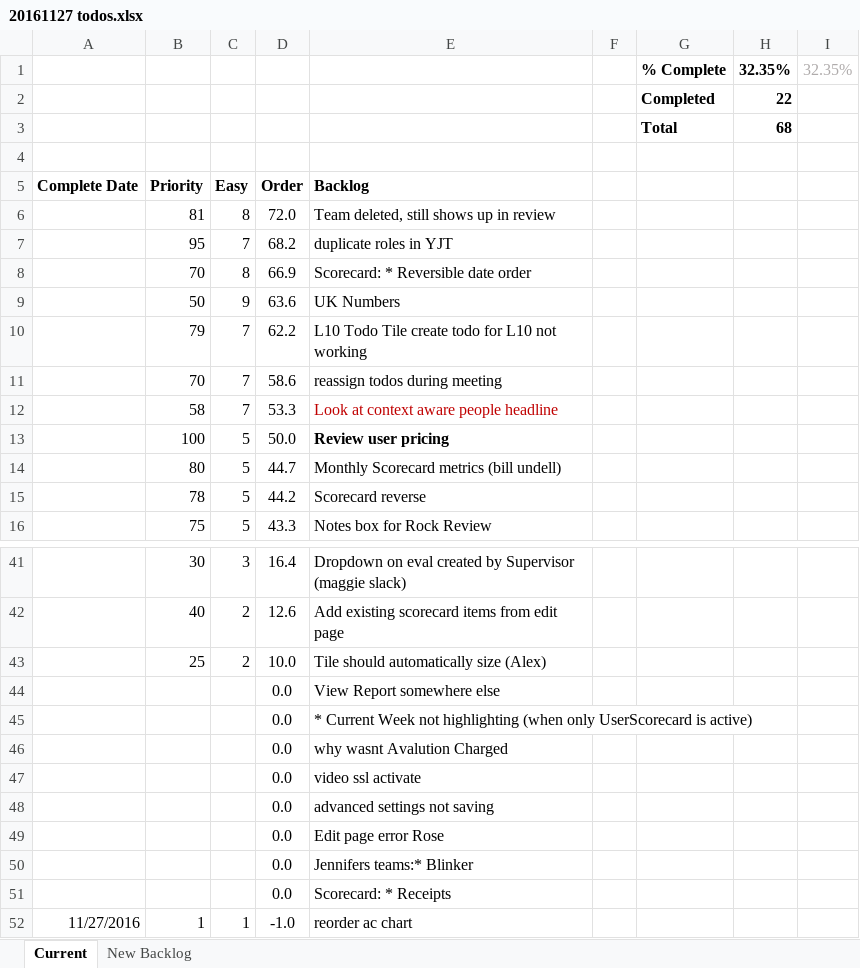
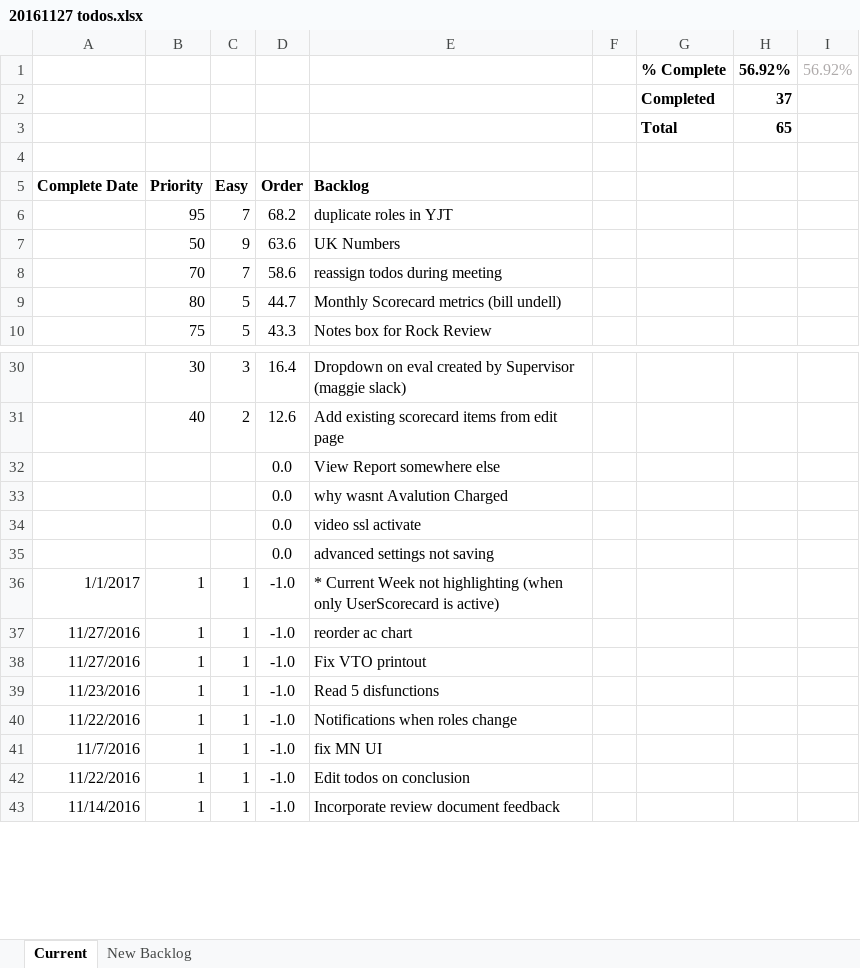
Before and after one commit to BackOfficeSolutionsInc/TrackAndTrace, an Excel workbook: 20161127 todos.xlsx, sheet Current, drawn as a sheet; only a part is shown, gaps mark what is left out; the shorter side is filled out with more unchanged rows; values as stored, in another font and other column widths than the file's, no borders; conditional formats not drawn; removed rows and columns are numbered as before the commit, all else as after; the diff covers the shown part only; the diff names each change by its address in the sheet, - before the commit and + after, or states it on an @@ line.

```diff
--- a/20161127 todos.xlsx (sheet Current)
+++ b/20161127 todos.xlsx (sheet Current)
-row 1:  |  |  |  |  |  | % Complete | 32.35% | 32.35%
-row 2:  |  |  |  |  |  | Completed | 22
-row 3:  |  |  |  |  |  | Total | 68
+row 1:  |  |  |  |  |  | % Complete | 56.92% | 56.92%
+row 2:  |  |  |  |  |  | Completed | 37
+row 3:  |  |  |  |  |  | Total | 65
-row 6:  | 81 | 8 | 72.0 | Team deleted, still shows up in review
-row 8:  | 70 | 8 | 66.9 | Scorecard: * Reversible date order
-row 10:  | 79 | 7 | 62.2 | L10 Todo Tile create todo for L10 not working
-row 12:  | 58 | 7 | 53.3 | Look at context aware people headline
-row 13:  | 100 | 5 | 50.0 | Review user pricing
-row 15:  | 78 | 5 | 44.2 | Scorecard reverse
-row 43:  | 25 | 2 | 10.0 | Tile should automatically size (Alex)
-row 45:  |  |  | 0.0 | * Current Week not highlighting (when only UserScorecard is active)
-row 49:  |  |  | 0.0 | Edit page error Rose
-row 50:  |  |  | 0.0 | Jennifers teams:* Blinker
-row 51:  |  |  | 0.0 | Scorecard: * Receipts
+row 36: 1/1/2017 | 1 | 1 | -1.0 | * Current Week not highlighting (when only UserScorecard is active)
```
Also changed, not shown: 12 added rows, 5 removed rows and 4 edited cells elsewhere in this sheet, sheet New Backlog, formulas that keep their value, 7 other files.
